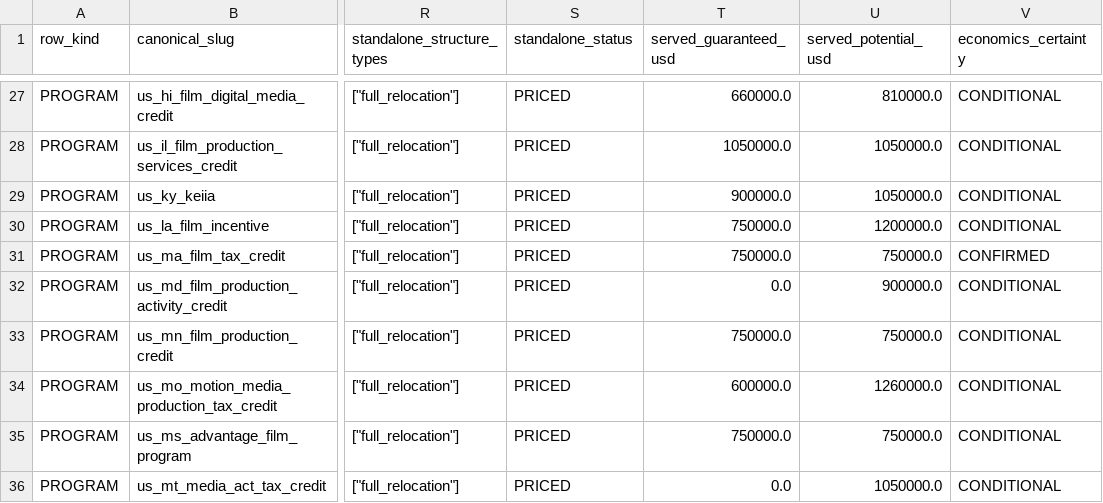
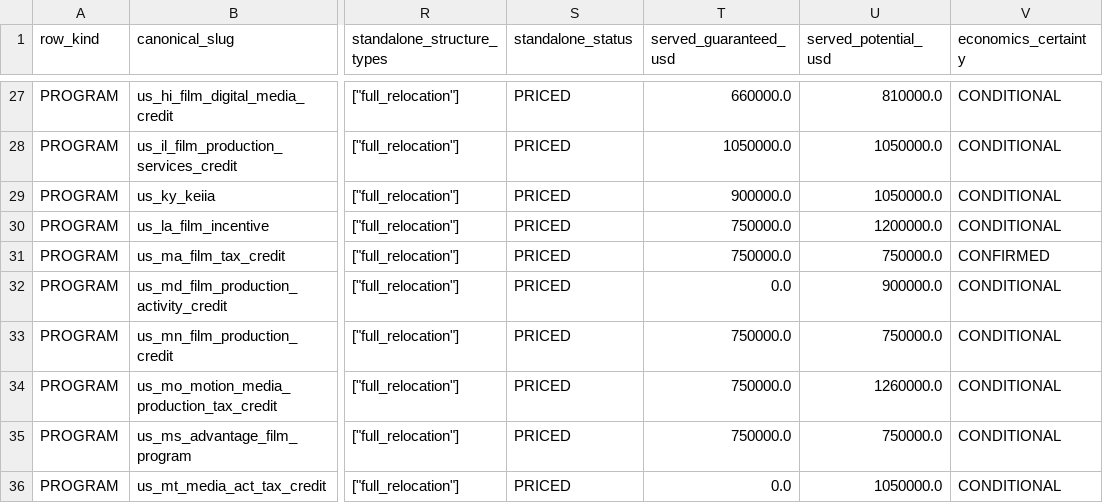
Before and after one commit to surajgohill-oss/Frametax, a CSV file: frametax2/docs/validation/NA_EXECUTABLE_COVERAGE_MATRIX_20261013.csv, drawn as a sheet; only a part is shown, gaps mark what is left out; the diff names each change by its address in the sheet, - before the commit and + after, or states it on an @@ line.

```diff
--- a/frametax2/docs/validation/NA_EXECUTABLE_COVERAGE_MATRIX_20261013.csv
+++ b/frametax2/docs/validation/NA_EXECUTABLE_COVERAGE_MATRIX_20261013.csv
-T34 (served_guaranteed_usd): 600000.0
+T34 (served_guaranteed_usd): 750000.0
```
Also changed, not shown: frametax2/docs/validation/NA_CANONICAL_RECONCILIATION_20261013.csv, 31 other files.
